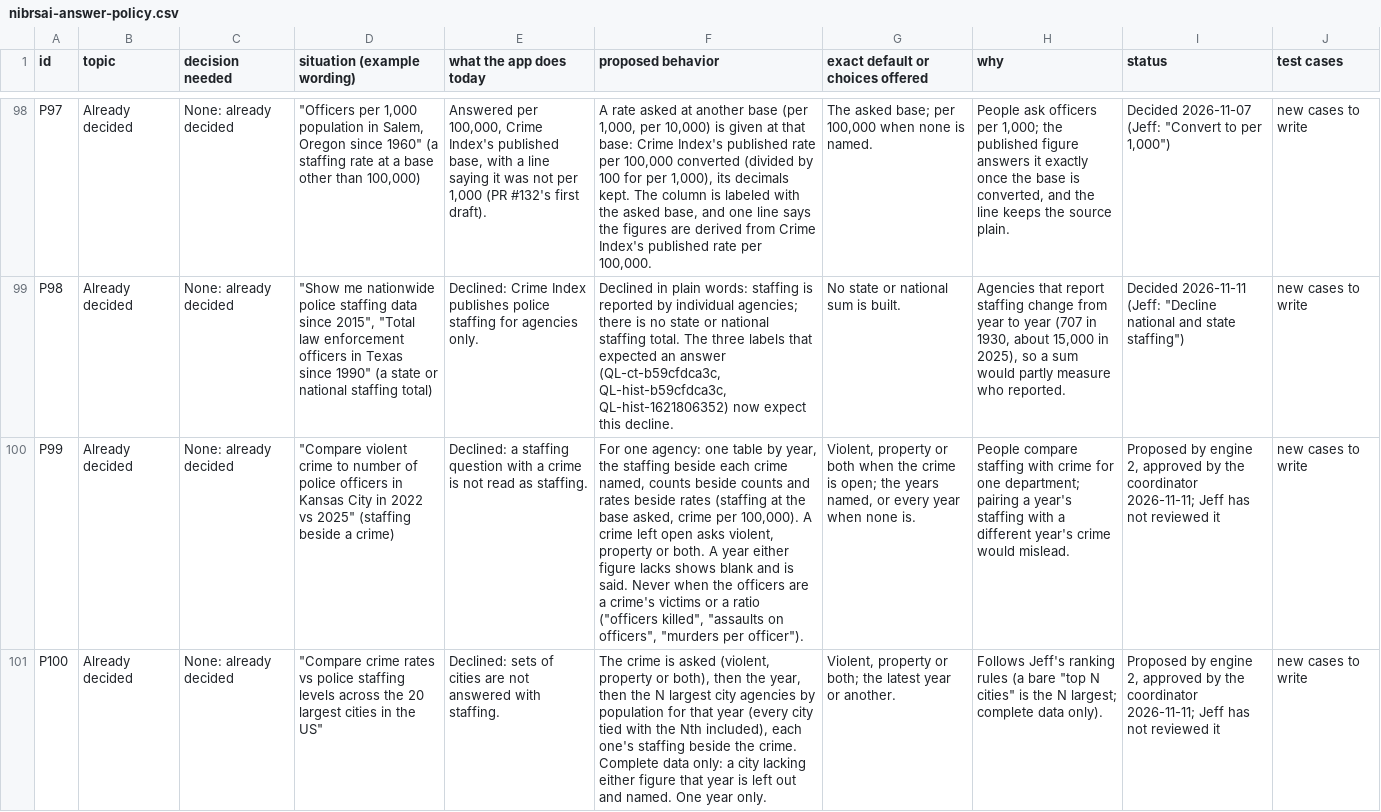
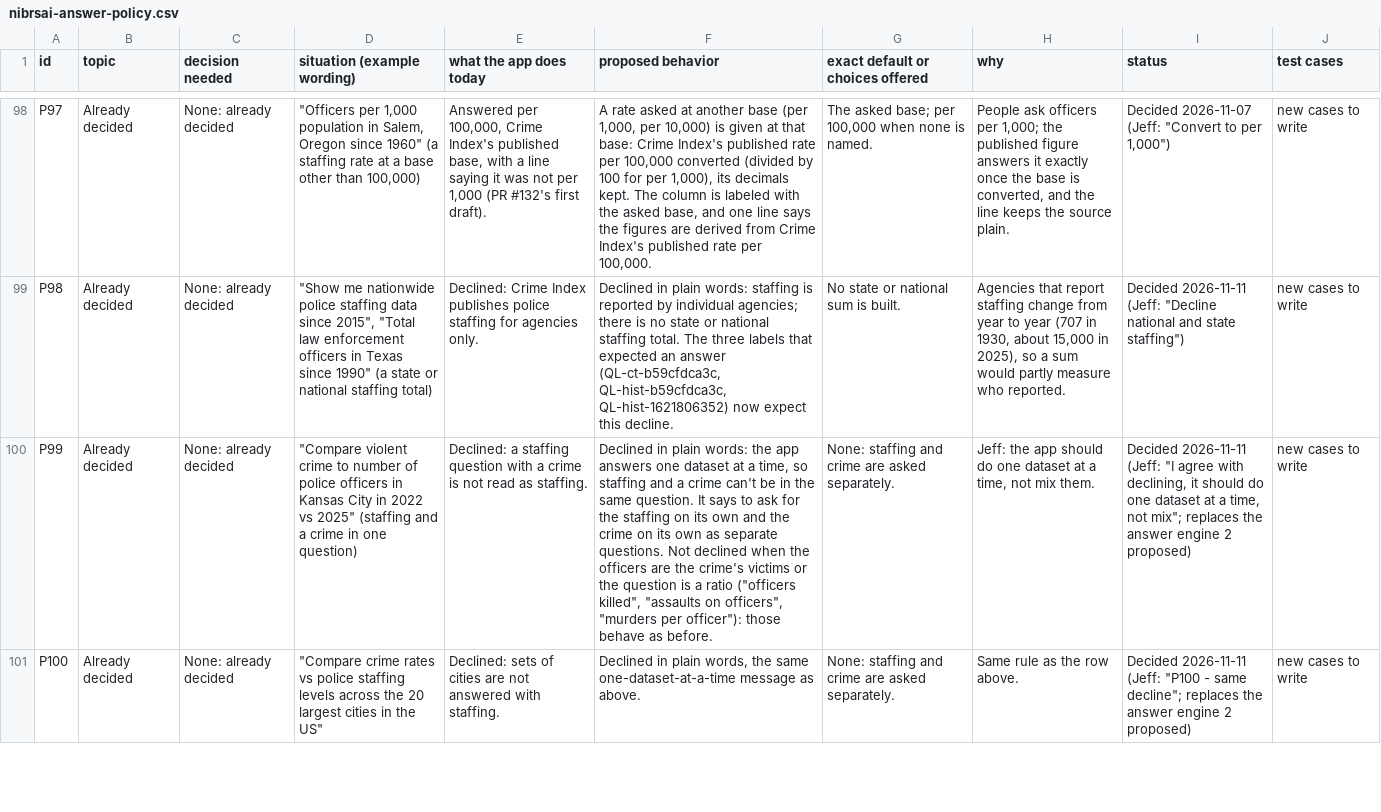
Before and after one commit to AH-Datalytics/crime-data-assistant, a CSV file: docs/policy/nibrsai-answer-policy.csv, drawn as a sheet; only a part is shown, gaps mark what is left out; the diff covers the shown part only; the diff names each change by its address in the sheet, - before the commit and + after, or states it on an @@ line.

```diff
--- a/docs/policy/nibrsai-answer-policy.csv
+++ b/docs/policy/nibrsai-answer-policy.csv
-D100 (situation (example wording)): …2025" (staffing beside a crime)
+D100 (situation (example wording)): …2025" (staffing and a crime in one question)
-F100 (proposed behavior): For one agency: one table by year, the staffing beside each crime named, counts beside counts and rates beside rates (staffing at the base asked, crime per 100,000). A crime left open asks violent, property or both. A year either figure lacks shows blank and is said. Never when the officers are a crime's victims or a ratio ("officers killed", "assaults on officers", "murders per officer").
+F100 (proposed behavior): Declined in plain words: the app answers one dataset at a time, so staffing and a crime can't be in the same question. It says to ask for the staffing on its own and the crime on its own as separate questions. Not declined when the officers are the crime's victims or the question is a ratio ("officers killed", "assaults on officers", "murders per officer"): those behave as before.
-G100 (exact default or choices offered): Violent, property or both when the crime is open; the years named, or every year when none is.
+G100 (exact default or choices offered): None: staffing and crime are asked separately.
-H100 (why): People compare staffing with crime for one department; pairing a year's staffing with a different year's crime would mislead.
+H100 (why): Jeff: the app should do one dataset at a time, not mix them.
-I100 (status): Proposed by engine 2, approved by the coordinator 2026-11-11; Jeff has not reviewed it
+I100 (status): Decided 2026-11-11 (Jeff: "I agree with declining, it should do one dataset at a time, not mix"; replaces the answer engine 2 proposed)
-F101 (proposed behavior): The crime is asked (violent, property or both), then the year, then the N largest city agencies by population for that year (every city tied with the Nth included), each one's staffing beside the crime. Complete data only: a city lacking either figure that year is left out and named. One year only.
+F101 (proposed behavior): Declined in plain words, the same one-dataset-at-a-time message as above.
-G101 (exact default or choices offered): Violent, property or both; the latest year or another.
+G101 (exact default or choices offered): None: staffing and crime are asked separately.
-H101 (why): Follows Jeff's ranking rules (a bare "top N cities" is the N largest; complete data only).
+H101 (why): Same rule as the row above.
-I101 (status): Proposed by engine 2, approved by the coordinator 2026-11-11; Jeff has not reviewed it
+I101 (status): Decided 2026-11-11 (Jeff: "P100 - same decline"; replaces the answer engine 2 proposed)
```
Also changed, not shown: 1 edited cell elsewhere in this file, 6 other files.
